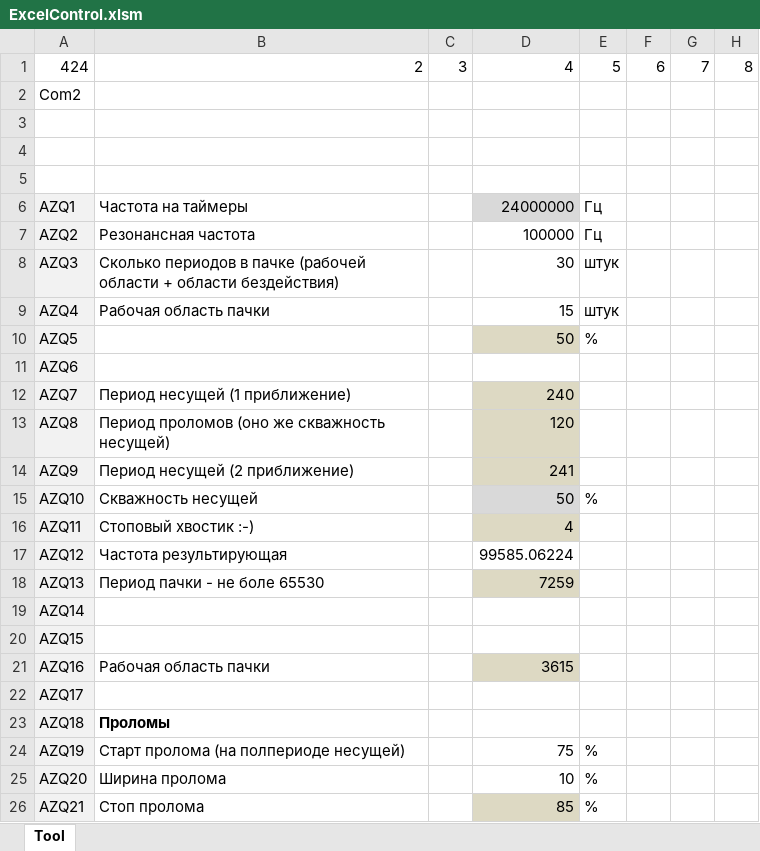
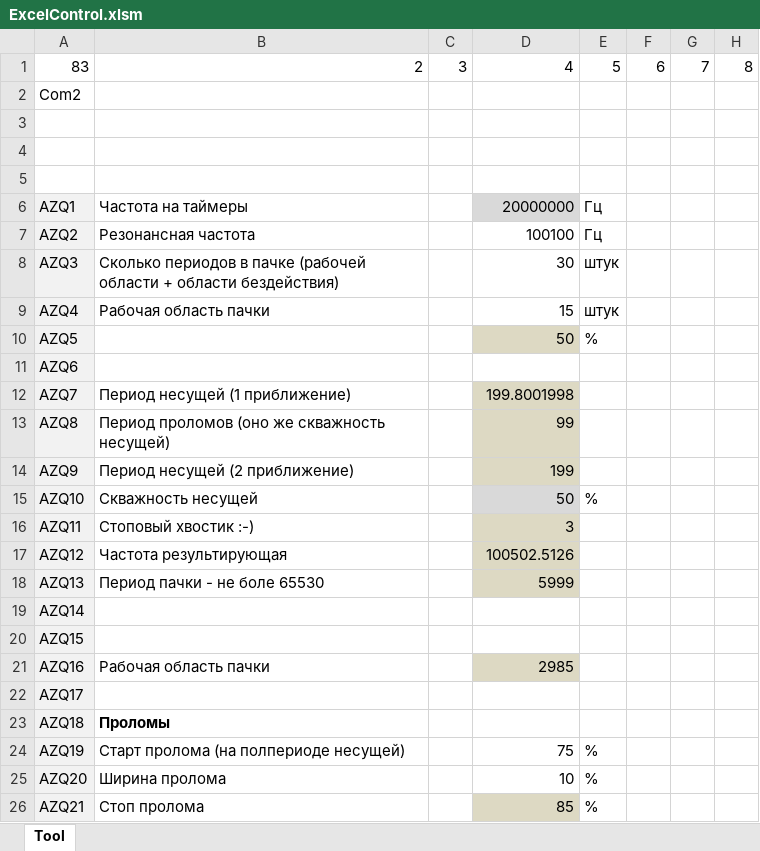
Before and after one commit to zhou-peter/Tesla, an Excel workbook: Control/TeslaComClient/ExcelControl.xlsm, sheet Tool, drawn as a sheet; only a part is shown; values as stored, in another font and other column widths than the file's, no borders; charts and pictures not drawn; the diff covers the shown part only; the diff names each change by its address in the sheet, - before the commit and + after, or states it on an @@ line.

```diff
--- a/Control/TeslaComClient/ExcelControl.xlsm (sheet Tool)
+++ b/Control/TeslaComClient/ExcelControl.xlsm (sheet Tool)
-A1: 424
+A1: 83
-D6: 24000000
+D6: 20000000
-D7: 100000
+D7: 100100
-D12: 240
+D12: 199.8001998
-D13: 120
+D13: 99
-D14: 241
+D14: 199
-D16: 4
+D16: 3
-D17: 99585.06224
+D17: 100502.5126
-D17 fill: none
+D17 fill: #DDD9C3
-D18: 7259
+D18: 5999
-D21: 3615
+D21: 2985
```
Also changed, not shown: 11 edited cells elsewhere in this sheet, 5 other files.
